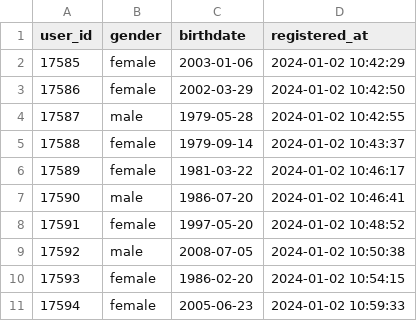
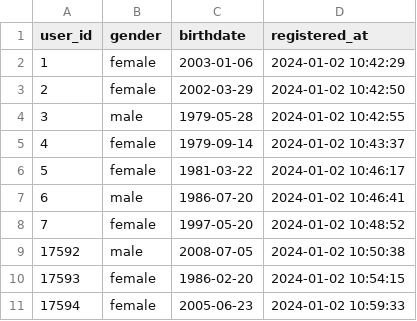
Before and after one commit to distribuidos-105892-110310-110675/TP, a CSV file: .data/users/users_202401.csv, drawn as a sheet; only a part is shown.

Commit message:
:construction: add join transactions with users

```diff
--- a/.data/users/users_202401.csv
+++ b/.data/users/users_202401.csv
@@ -1,9 +1,9 @@
 user_id,gender,birthdate,registered_at
-17585,female,2003-01-06,2024-01-02 10:42:29
-17586,female,2002-03-29,2024-01-02 10:42:50
-17587,male,1979-05-28,2024-01-02 10:42:55
-17588,female,1979-09-14,2024-01-02 10:43:37
-17589,female,1981-03-22,2024-01-02 10:46:17
-17590,male,1986-07-20,2024-01-02 10:46:41
-17591,female,1997-05-20,2024-01-02 10:48:52
+1,female,2003-01-06,2024-01-02 10:42:29
+2,female,2002-03-29,2024-01-02 10:42:50
+3,male,1979-05-28,2024-01-02 10:42:55
+4,female,1979-09-14,2024-01-02 10:43:37
+5,female,1981-03-22,2024-01-02 10:46:17
+6,male,1986-07-20,2024-01-02 10:46:41
+7,female,1997-05-20,2024-01-02 10:48:52
 17592,male,2008-07-05,2024-01-02 10:50:38
```
Also changed, not shown: 6 other files.
